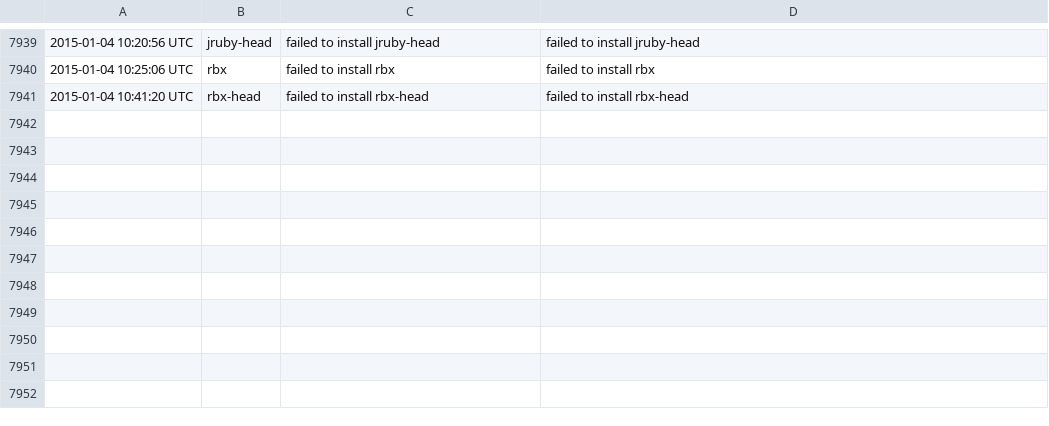
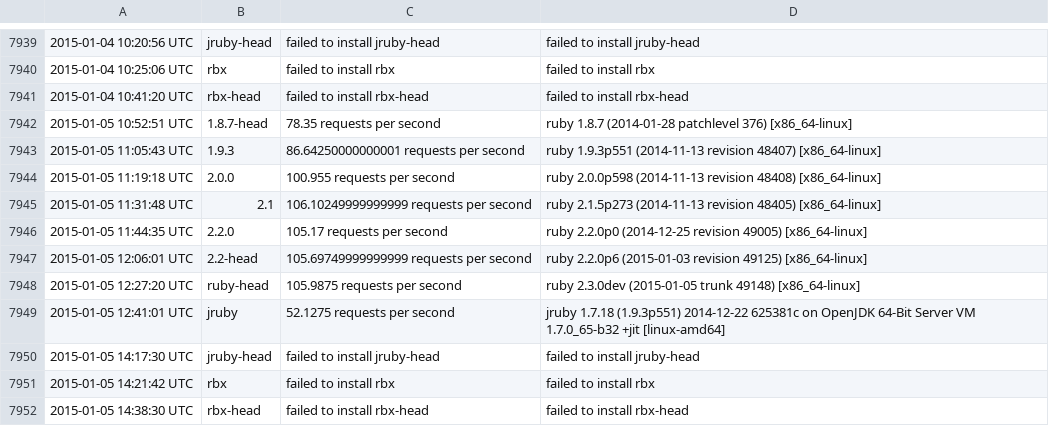
Before and after one commit to brianhempel/isrubyfastyet, a TSV file: results/rails_requests_per_second_results.tsv, drawn as a sheet; only a part is shown, gaps mark what is left out; the diff names each change by its address in the sheet, - before the commit and + after, or states it on an @@ line.

```diff
--- a/results/rails_requests_per_second_results.tsv
+++ b/results/rails_requests_per_second_results.tsv
+row 7942: 2015-01-05 10:52:51 UTC | 1.8.7-head | 78.35 requests per second | ruby 1.8.7 (2014-01-28 patchlevel 376) [x86_64-linux]
+row 7943: 2015-01-05 11:05:43 UTC | 1.9.3 | 86.64250000000001 requests per second | ruby 1.9.3p551 (2014-11-13 revision 48407) [x86_64-linux]
+row 7944: 2015-01-05 11:19:18 UTC | 2.0.0 | 100.955 requests per second | ruby 2.0.0p598 (2014-11-13 revision 48408) [x86_64-linux]
+row 7945: 2015-01-05 11:31:48 UTC | 2.1 | 106.10249999999999 requests per second | ruby 2.1.5p273 (2014-11-13 revision 48405) [x86_64-linux]
+row 7946: 2015-01-05 11:44:35 UTC | 2.2.0 | 105.17 requests per second | ruby 2.2.0p0 (2014-12-25 revision 49005) [x86_64-linux]
+row 7947: 2015-01-05 12:06:01 UTC | 2.2-head | 105.69749999999999 requests per second | ruby 2.2.0p6 (2015-01-03 revision 49125) [x86_64-linux]
+row 7948: 2015-01-05 12:27:20 UTC | ruby-head | 105.9875 requests per second | ruby 2.3.0dev (2015-01-05 trunk 49148) [x86_64-linux]
+row 7949: 2015-01-05 12:41:01 UTC | jruby | 52.1275 requests per second | jruby 1.7.18 (1.9.3p551) 2014-12-22 625381c on OpenJDK 64-Bit Server VM 1.7.0_65-b32 +jit [linux-amd64]
+row 7950: 2015-01-05 14:17:30 UTC | jruby-head | failed to install jruby-head | failed to install jruby-head
+row 7951: 2015-01-05 14:21:42 UTC | rbx | failed to install rbx | failed to install rbx
+row 7952: 2015-01-05 14:38:30 UTC | rbx-head | failed to install rbx-head | failed to install rbx-head
```
Also changed, not shown: results/rails_memory_usage_results.tsv, results/rails_requests_per_second_steady_state_results.tsv, 1 other file.
